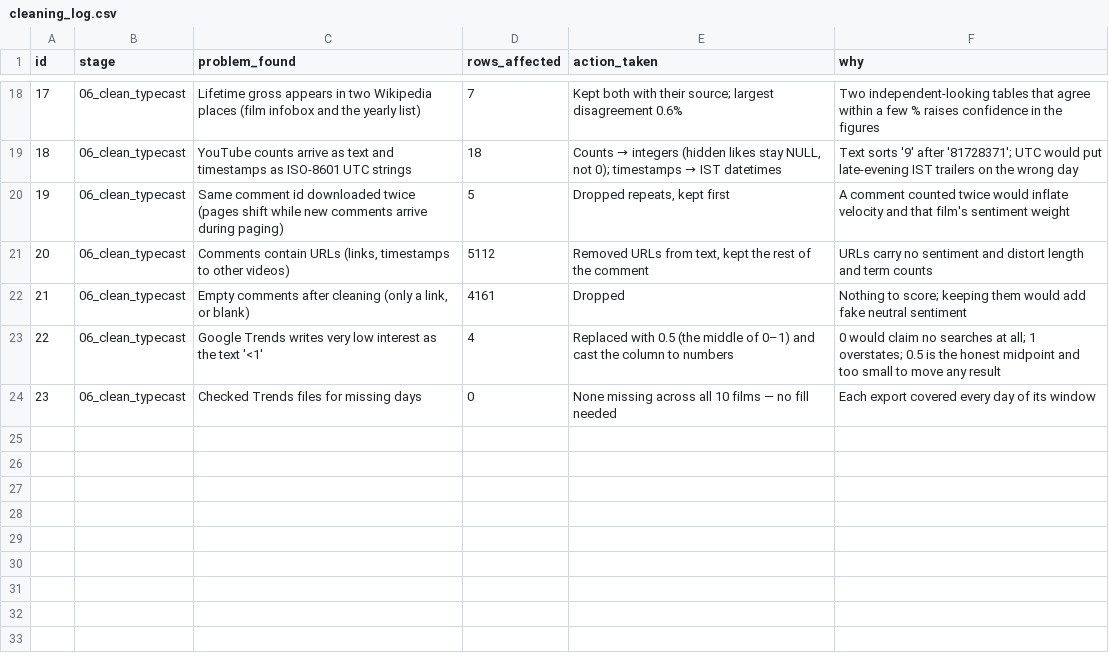
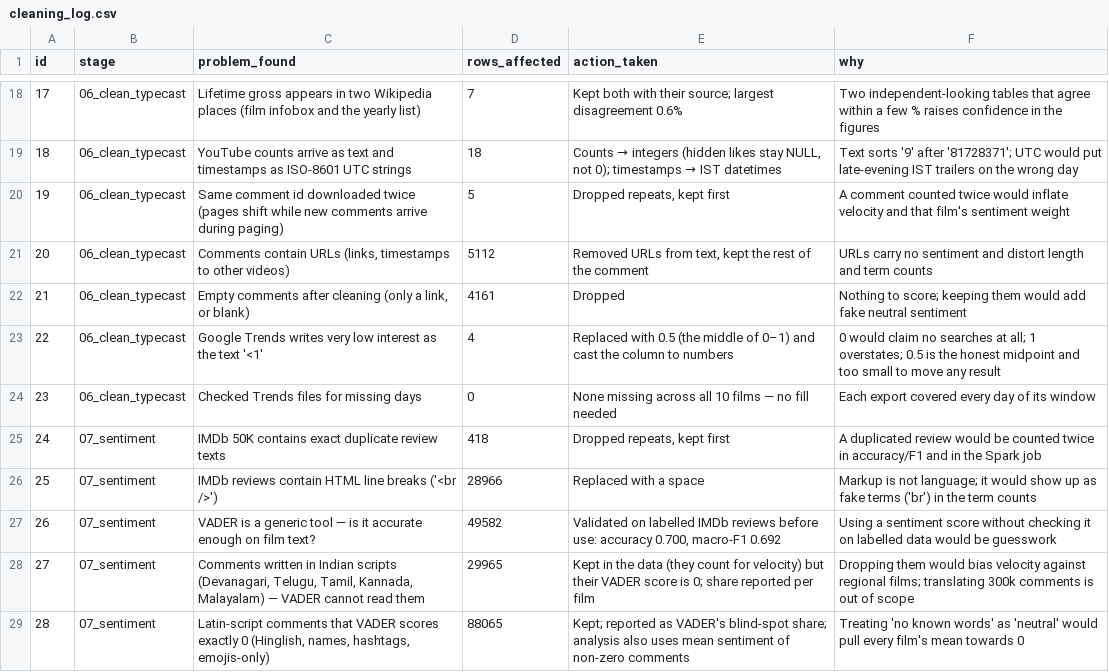
Before and after one commit to Shubhaditya14/Case-Study-A-Release-Day-Radar, a CSV file: outputs/cleaning_log.csv, drawn as a sheet; only a part is shown, gaps mark what is left out; the diff names each change by its address in the sheet, - before the commit and + after, or states it on an @@ line.

Commit message:
Steps 07-09: VADER validated on IMDb then applied; PySpark text job (400k rows); MySQL load + 7 queries with saved outputs

```diff
--- a/outputs/cleaning_log.csv
+++ b/outputs/cleaning_log.csv
+row 25: 24 | 07_sentiment | IMDb 50K contains exact duplicate review texts | 418 | Dropped repeats, kept first | A duplicated review would be counted twice in accuracy/F1 and in the Spark job
+row 26: 25 | 07_sentiment | IMDb reviews contain HTML line breaks ('<br />') | 28966 | Replaced with a space | Markup is not language; it would show up as fake terms ('br') in the term counts
+row 27: 26 | 07_sentiment | VADER is a generic tool — is it accurate enough on film text? | 49582 | Validated on labelled IMDb reviews before use: accuracy 0.700, macro-F1 0.692 | Using a sentiment score without checking it on labelled data would be guesswork
+row 28: 27 | 07_sentiment | Comments written in Indian scripts (Devanagari, Telugu, Tamil, Kannada, Malayalam) — VADER cannot read them | 29965 | Kept in the data (they count for velocity) but their VADER score is 0; share reported per film | Dropping them would bias velocity against regional films; translating 300k comments is out of scope
+row 29: 28 | 07_sentiment | Latin-script comments that VADER scores exactly 0 (Hinglish, names, hashtags, emojis-only) | 88065 | Kept; reported as VADER's blind-spot share; analysis also uses mean sentiment of non-zero comments | Treating 'no known words' as 'neutral' would pull every film's mean towards 0
```
Also changed, not shown: 19 other files.
